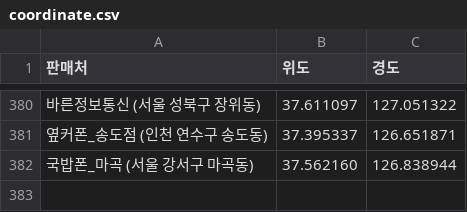
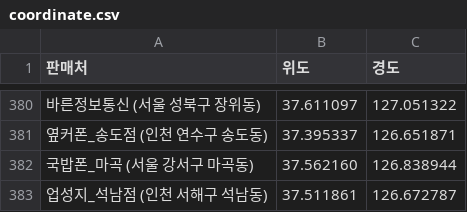
Before and after one commit to moyeonwon/my-project, a CSV file: coordinate.csv, drawn as a sheet; only a part is shown, gaps mark what is left out; the diff names each change by its address in the sheet, - before the commit and + after, or states it on an @@ line.

Commit message:
Update coordinate.csv

```diff
--- a/coordinate.csv
+++ b/coordinate.csv
+row 383: 업성지_석남점 (인천 서해구 석남동) | 37.511861 | 126.672787
```
